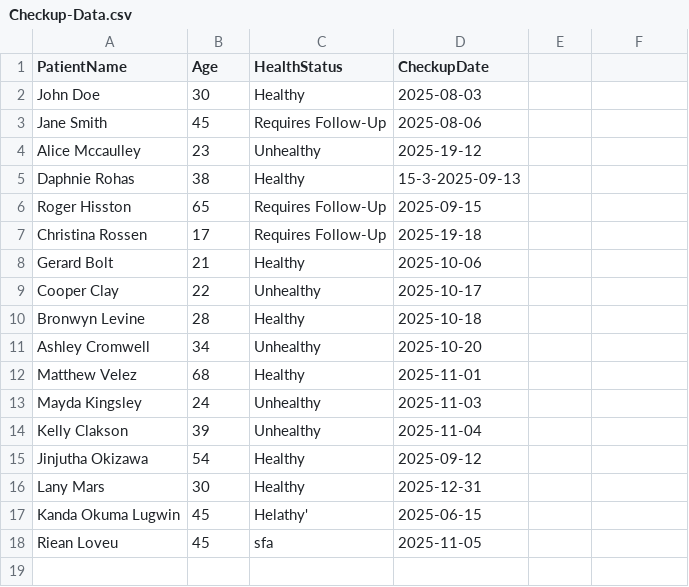
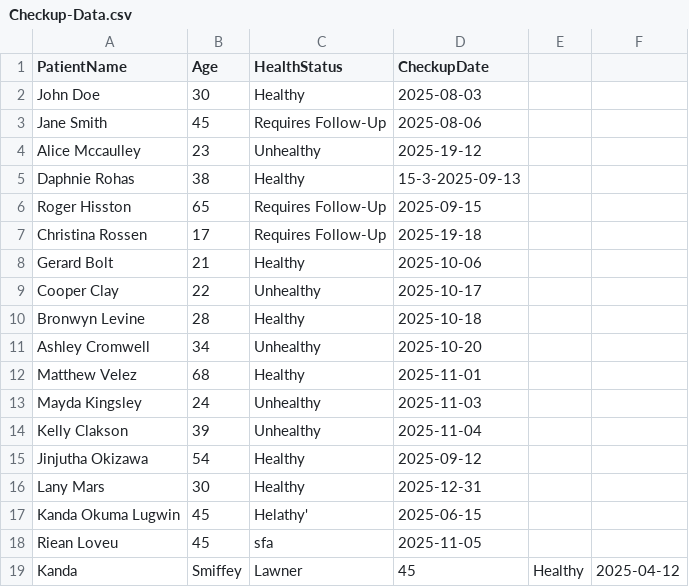
Before and after one commit to bluemzzn/61-Annual-Head-Check-up-Management-System, a CSV file: Checkup-Data.csv, drawn as a sheet; the diff names each change by its address in the sheet, - before the commit and + after, or states it on an @@ line.

```diff
--- a/Checkup-Data.csv
+++ b/Checkup-Data.csv
+row 19: Kanda | Smiffey | Lawner | 45 | Healthy | 2025-04-12
```
Also changed, not shown: 2 other files.
